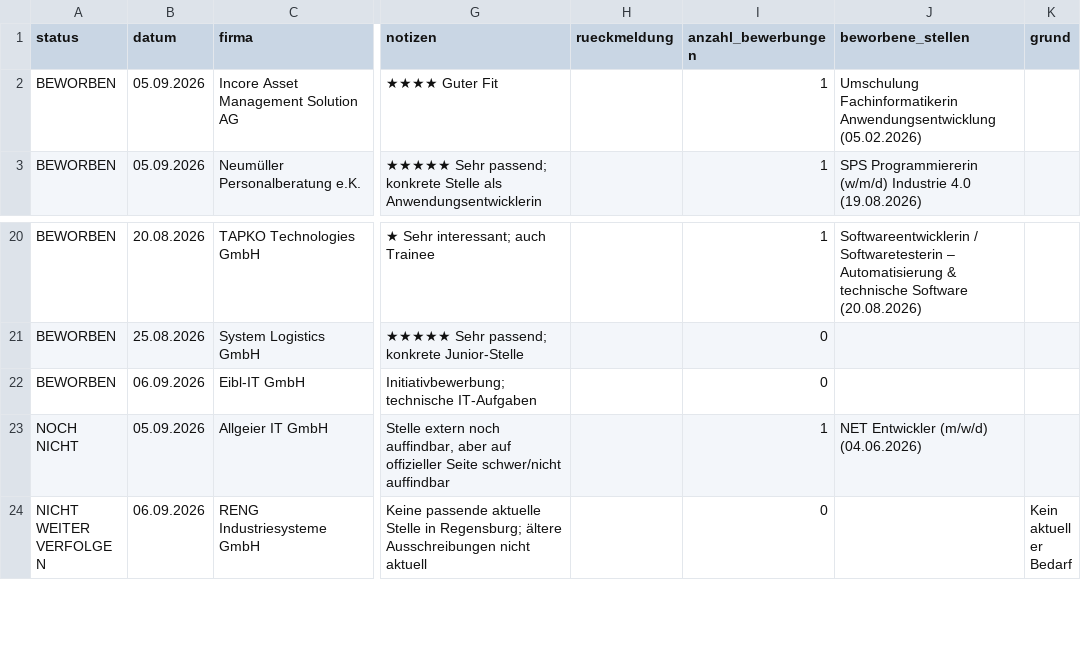
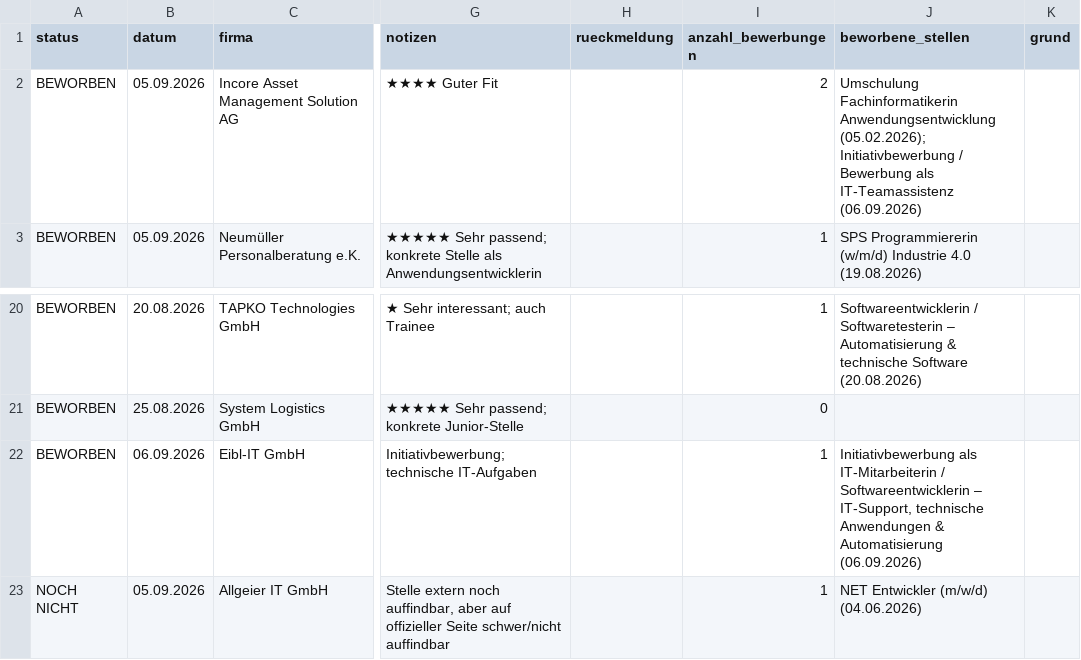
Before and after one commit to eufunk/regensburg-job-application-dashboard, a CSV file: data/firmenliste.csv, drawn as a sheet; only a part is shown, gaps mark what is left out; the shorter side is filled out with more unchanged rows; the diff names each change by its address in the sheet, - before the commit and + after, or states it on an @@ line.

```diff
--- a/data/firmenliste.csv
+++ b/data/firmenliste.csv
-I2 (anzahl_bewerbungen): 1
+I2 (anzahl_bewerbungen): 2
-J2 (beworbene_stellen): …Fachinformatikerin Anwendungsentwicklung (05.02.2026)
+J2 (beworbene_stellen): …Fachinformatikerin Anwendungsentwicklung (05.02.2026); Initiativbewerbung / Bewerbung als IT-Teamassistenz (06.09.2026)
-I22 (anzahl_bewerbungen): 0
+I22 (anzahl_bewerbungen): 1
-J22 (beworbene_stellen): (empty)
+J22 (beworbene_stellen): Initiativbewerbung als IT-Mitarbeiterin / Softwareentwicklerin – IT-Support, technische Anwendungen & Automatisierung (06.09.2026)
```
Also changed, not shown: data/bewerbungen.csv, data/firmen_orte.csv, 3 other files.
